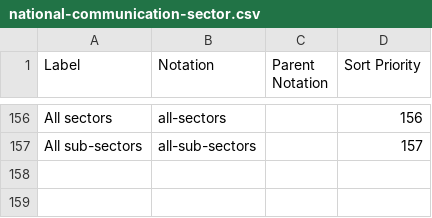
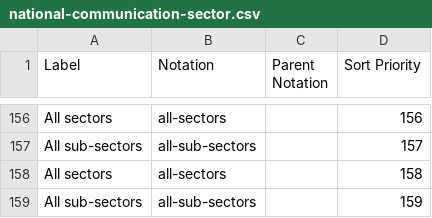
Before and after one commit to GSS-Cogs/family-climate-change, a CSV file: reference/codelists/national-communication-sector.csv, drawn as a sheet; only a part is shown, gaps mark what is left out; the diff names each change by its address in the sheet, - before the commit and + after, or states it on an @@ line.

Commit message:
adding new entries to codelist

```diff
--- a/reference/codelists/national-communication-sector.csv
+++ b/reference/codelists/national-communication-sector.csv
+row 158: All sectors | all-sectors |  | 158
+row 159: All sub-sectors | all-sub-sectors |  | 159
```
